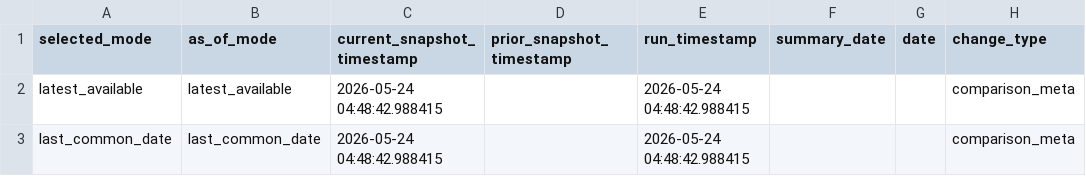
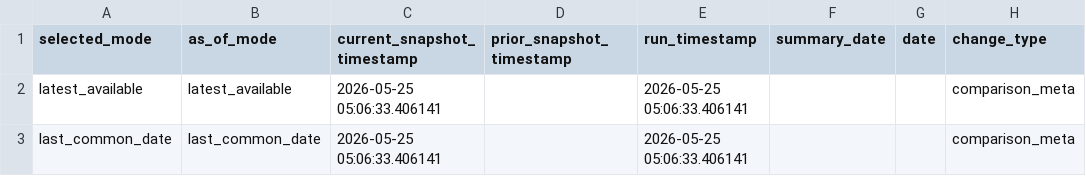
Before and after one commit to Ethan4Zhou/Global-Macro-Monitor, a CSV file: data/processed/global_change_log.csv, drawn as a sheet; only a part is shown; the diff names each change by its address in the sheet, - before the commit and + after, or states it on an @@ line.

```diff
--- a/data/processed/global_change_log.csv
+++ b/data/processed/global_change_log.csv
-C2:C3 (current_snapshot_timestamp): 2026-05-24 04:48:42.988415
+C2:C3 (current_snapshot_timestamp): 2026-05-25 05:06:33.406141
-E2:E3 (run_timestamp): 2026-05-24 04:48:42.988415
+E2:E3 (run_timestamp): 2026-05-25 05:06:33.406141
```
Also changed, not shown: data/processed/consensus_notes.csv, data/raw/api/china/normalized/_summary.csv, 19 other files.
